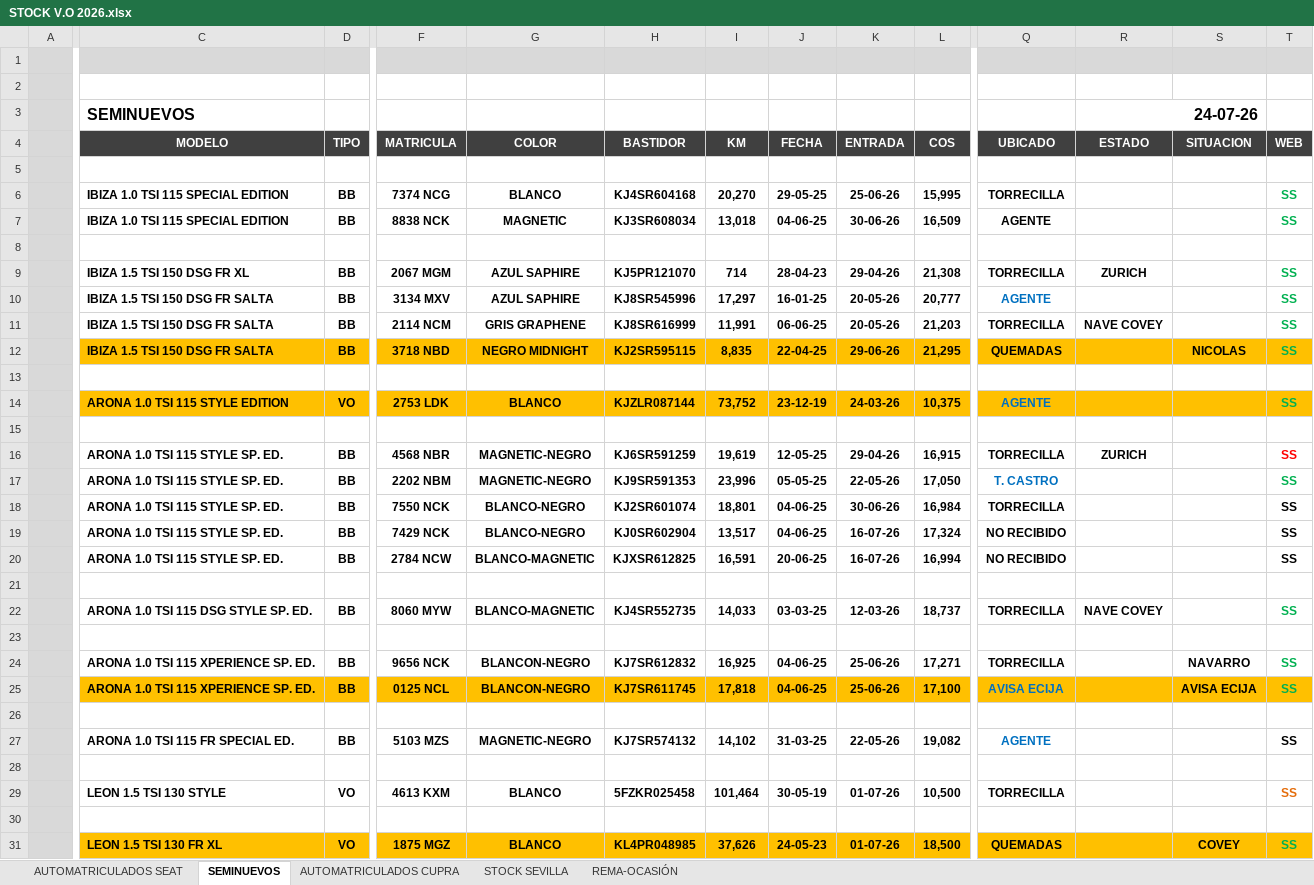
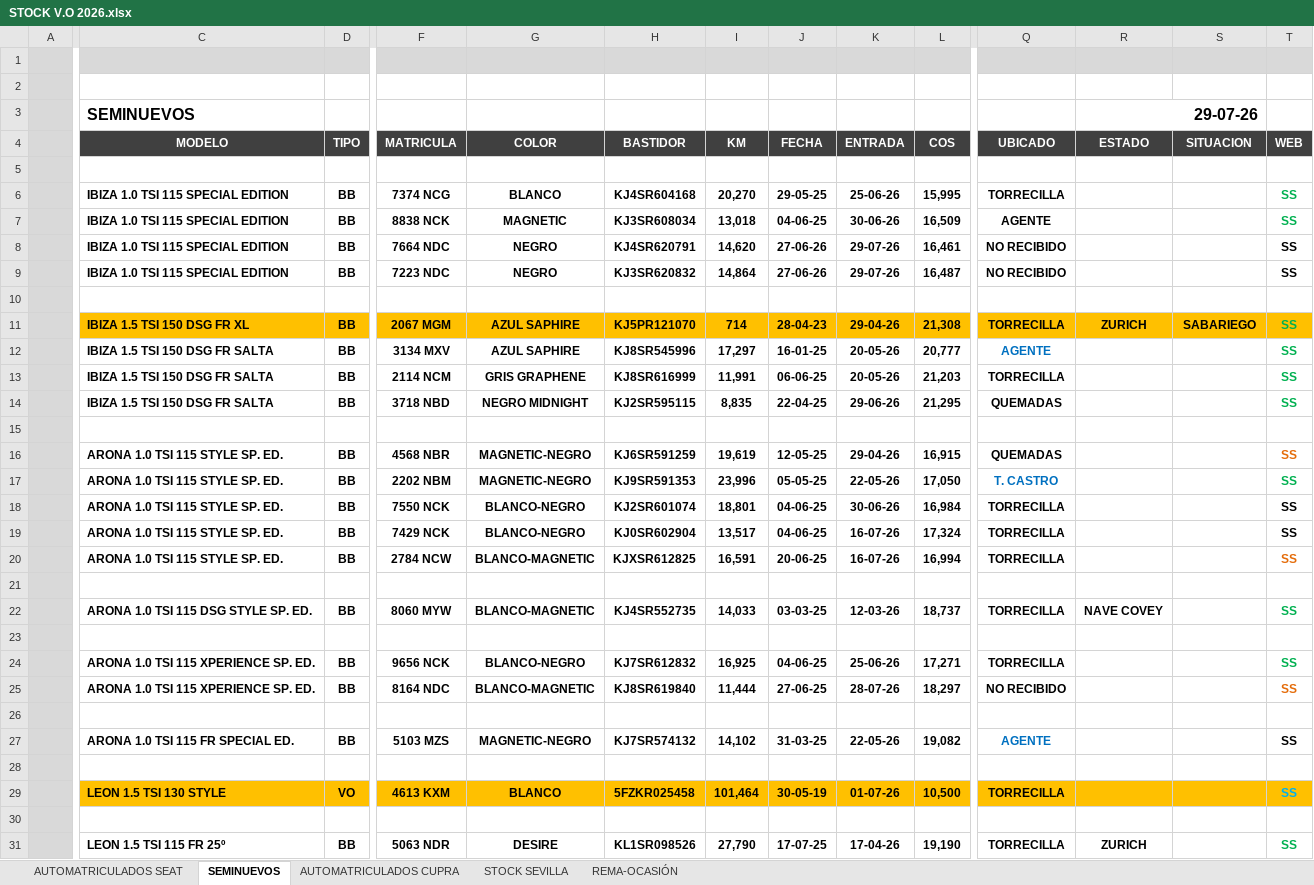
Before and after one commit to avisamotor/stock, an Excel workbook: STOCK V.O 2026.xlsx, sheet SEMINUEVOS, drawn as a sheet; only a part is shown, gaps mark what is left out; the shorter side is filled out with more unchanged rows; values as stored, in another font and other column widths than the file's, no borders; removed rows and columns are numbered as before the commit, all else as after; rows hold the shown columns only; the diff covers the shown part only; the diff names each change by its address in the sheet, - before the commit and + after, or states it on an @@ line.

Commit message:
Add files via upload

```diff
--- a/STOCK V.O 2026.xlsx (sheet SEMINUEVOS)
+++ b/STOCK V.O 2026.xlsx (sheet SEMINUEVOS)
-R3 (ESTADO): 24-07-26
+R3 (ESTADO): 29-07-26
+row 8:  | IBIZA 1.0 TSI 115 SPECIAL EDITION | BB | 7664 NDC | NEGRO | KJ4SR620791 | 14,620 | 27-06-26 | 29-07-26 | 16,461 | NO RECIBIDO |  |  | SS
+row 9:  | IBIZA 1.0 TSI 115 SPECIAL EDITION | BB | 7223 NDC | NEGRO | KJ3SR620832 | 14,864 | 27-06-26 | 29-07-26 | 16,487 | NO RECIBIDO |  |  | SS
-C11:T11 fill: none
+C11:T11 fill: #FFC000
-S11 (SITUACION): (empty)
+S11 (SITUACION): SABARIEGO
-R13 (ESTADO): NAVE COVEY
+R13 (ESTADO): (empty)
-C14:T14 fill: #FFC000
+C14:T14 fill: none
-S14 (SITUACION): NICOLAS
+S14 (SITUACION): (empty)
-row 14:  | ARONA 1.0 TSI 115 STYLE EDITION | VO | 2753 LDK | BLANCO | KJZLR087144 | 73,752 | 23-12-19 | 24-03-26 | 10,375 | AGENTE |  |  | SS
-row 15: (empty)
-Q16 (UBICADO): TORRECILLA
+Q16 (UBICADO): QUEMADAS
-R16 (ESTADO): ZURICH
+R16 (ESTADO): (empty)
-T16 text colour: #FF0000
+T16 text colour: #E46C0A
-Q19:Q20 (UBICADO): NO RECIBIDO
+Q19:Q20 (UBICADO): TORRECILLA
-T20 text colour: black
+T20 text colour: #E46C0A
-G24 (COLOR): BLANCON-NEGRO
+G24 (COLOR): BLANCO-NEGRO
-S24 (SITUACION): NAVARRO
+S24 (SITUACION): (empty)
-row 25:  | ARONA 1.0 TSI 115 XPERIENCE SP. ED. | BB | 0125 NCL | BLANCON-NEGRO | KJ7SR611745 | 17,818 | 04-06-25 | 25-06-26 | 17,100 | AVISA ECIJA |  | AVISA ECIJA | SS
+row 25:  | ARONA 1.0 TSI 115 XPERIENCE SP. ED. | BB | 8164 NDC | BLANCO-MAGNETIC | KJ8SR619840 | 11,444 | 27-06-25 | 28-07-26 | 18,297 | NO RECIBIDO |  |  | SS
-C29:T29 fill: none
+C29:T29 fill: #FFC000
-T29 text colour: #E46C0A
+T29 text colour: #00B0F0
-row 31:  | LEON 1.5 TSI 130 FR XL | VO | 1875 MGZ | BLANCO | KL4PR048985 | 37,626 | 24-05-23 | 01-07-26 | 18,500 | QUEMADAS |  | COVEY | SS
```
Also changed, not shown: 3 removed rows, 4 edited cells and cell formats elsewhere in this sheet, sheet AUTOMATRICULADOS SEAT, sheet AUTOMATRICULADOS CUPRA, formulas that keep their value.
